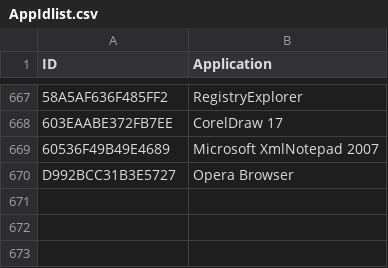
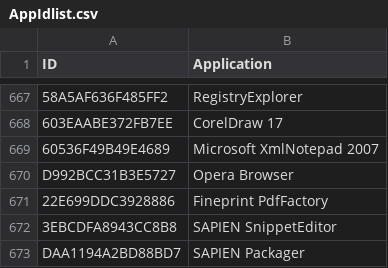
Before and after one commit to kacos2000/Jumplist-Browser, a CSV file: AppIdlist.csv, drawn as a sheet; only a part is shown, gaps mark what is left out; the diff names each change by its address in the sheet, - before the commit and + after, or states it on an @@ line.

Commit message:
Add files via upload

```diff
--- a/AppIdlist.csv
+++ b/AppIdlist.csv
+row 671: 22E699DDC3928886 | Fineprint PdfFactory
+row 672: 3EBCDFA8943CC8B8 | SAPIEN SnippetEditor
+row 673: DAA1194A2BD88BD7 | SAPIEN Packager
```
